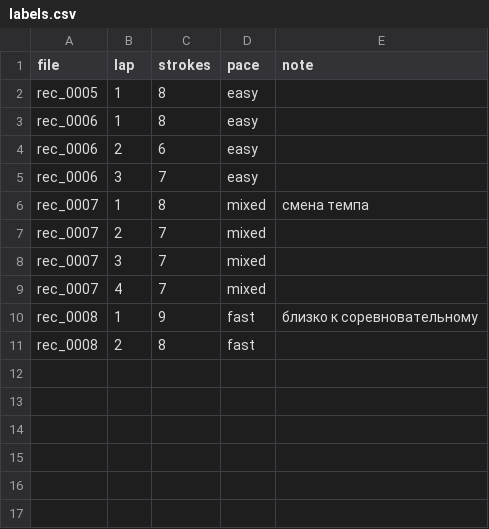
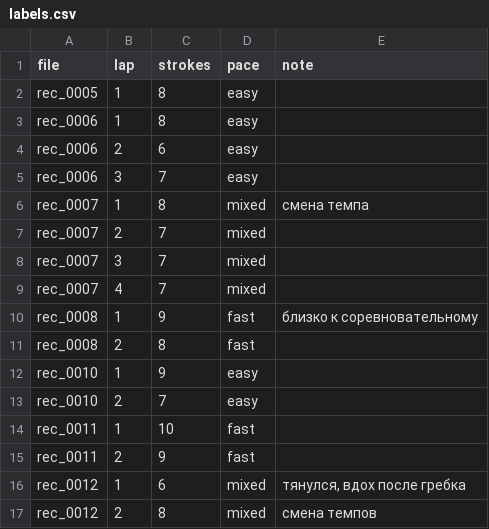
Before and after one commit to nikitojik/StrokeCounter, a CSV file: data/labels.csv, drawn as a sheet; the diff names each change by its address in the sheet, - before the commit and + after, or states it on an @@ line.

Commit message:
Validate algorithm on unseen data: 16 lengths, 100% within +-1, no parameter changes

```diff
--- a/data/labels.csv
+++ b/data/labels.csv
+row 12: rec_0010 | 1 | 9 | easy
+row 13: rec_0010 | 2 | 7 | easy
+row 14: rec_0011 | 1 | 10 | fast
+row 15: rec_0011 | 2 | 9 | fast
+row 16: rec_0012 | 1 | 6 | mixed | тянулся, вдох после гребка
+row 17: rec_0012 | 2 | 8 | mixed | смена темпов
```
Also changed, not shown: 3 other files.
